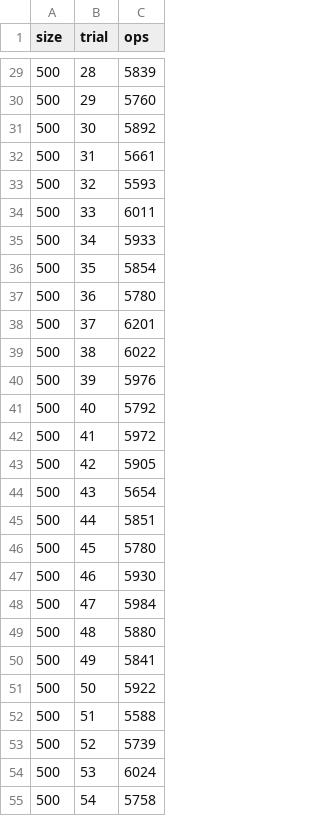
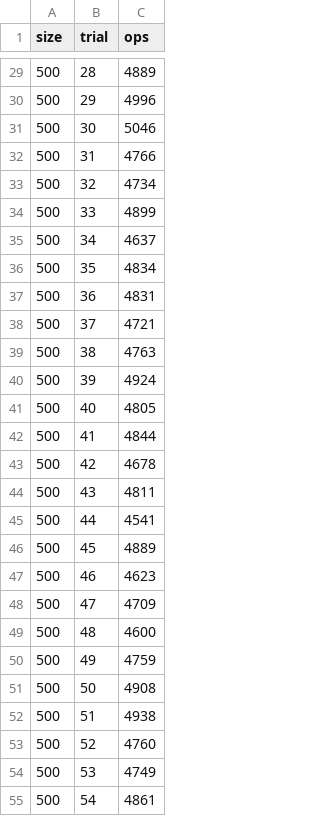
Before and after one commit to MostafaElBakhti/push_swap, a CSV file: results/results_500.csv, drawn as a sheet; only a part is shown, gaps mark what is left out; the diff covers the shown part only.

```diff
--- a/results/results_500.csv
+++ b/results/results_500.csv
@@ -29,27 +29,27 @@ size,trial,ops
-500,28,5839
-500,29,5760
-500,30,5892
-500,31,5661
-500,32,5593
-500,33,6011
-500,34,5933
-500,35,5854
-500,36,5780
-500,37,6201
-500,38,6022
-500,39,5976
-500,40,5792
-500,41,5972
-500,42,5905
-500,43,5654
-500,44,5851
-500,45,5780
-500,46,5930
-500,47,5984
-500,48,5880
-500,49,5841
-500,50,5922
-500,51,5588
-500,52,5739
-500,53,6024
-500,54,5758
+500,28,4889
+500,29,4996
+500,30,5046
+500,31,4766
+500,32,4734
+500,33,4899
+500,34,4637
+500,35,4834
+500,36,4831
+500,37,4721
+500,38,4763
+500,39,4924
+500,40,4805
+500,41,4844
+500,42,4678
+500,43,4811
+500,44,4541
+500,45,4889
+500,46,4623
+500,47,4709
+500,48,4600
+500,49,4759
+500,50,4908
+500,51,4938
+500,52,4760
+500,53,4749
+500,54,4861
```
Also changed, not shown: 73 edited cells elsewhere in this file, 11 other files.
